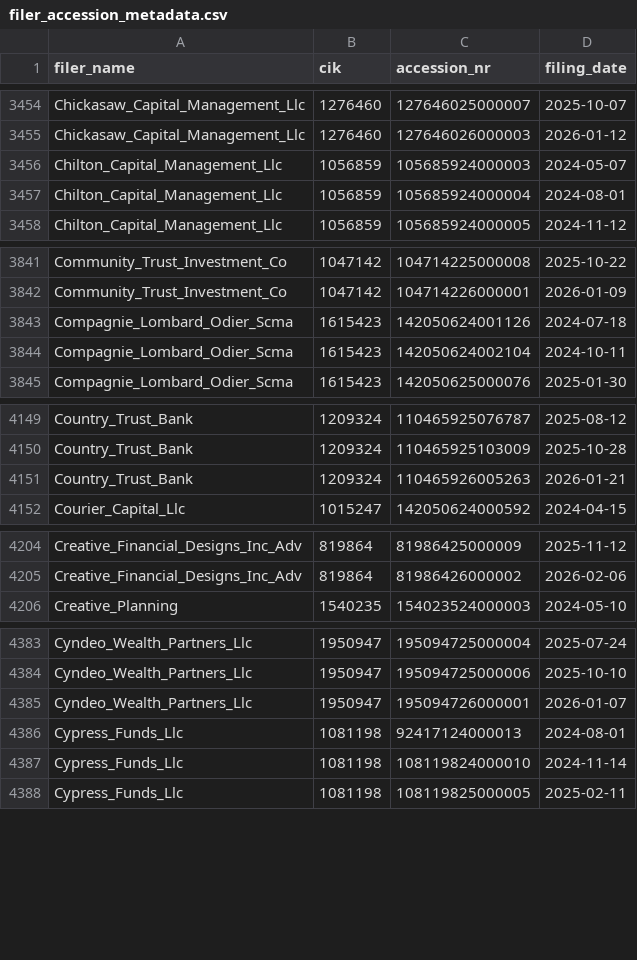
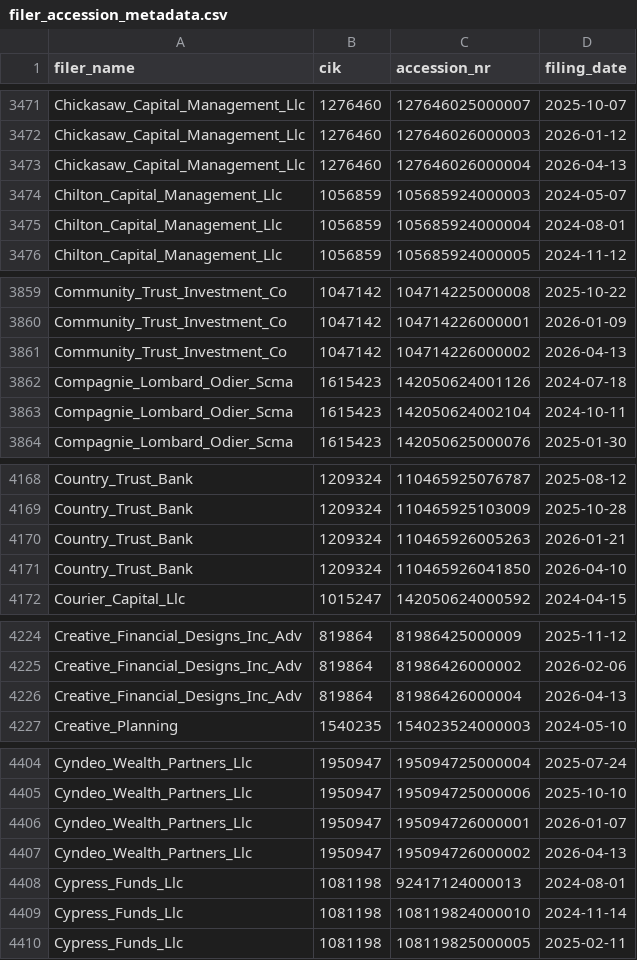
Before and after one commit to andreiCiocirlan/quarterly_holdings, a CSV file: data/sources/filer_accession_metadata.csv, drawn as a sheet; only a part is shown, gaps mark what is left out; the diff covers the shown part only; the diff names each change by its address in the sheet, - before the commit and + after, or states it on an @@ line.

```diff
--- a/data/sources/filer_accession_metadata.csv
+++ b/data/sources/filer_accession_metadata.csv
+row 3473: Chickasaw_Capital_Management_Llc | 1276460 | 127646026000004 | 2026-04-13
+row 3861: Community_Trust_Investment_Co | 1047142 | 104714226000002 | 2026-04-13
+row 4171: Country_Trust_Bank | 1209324 | 110465926041850 | 2026-04-10
+row 4226: Creative_Financial_Designs_Inc_Adv | 819864 | 81986426000004 | 2026-04-13
+row 4407: Cyndeo_Wealth_Partners_Llc | 1950947 | 195094726000002 | 2026-04-13
```
Also changed, not shown: 45 added rows elsewhere in this file.
